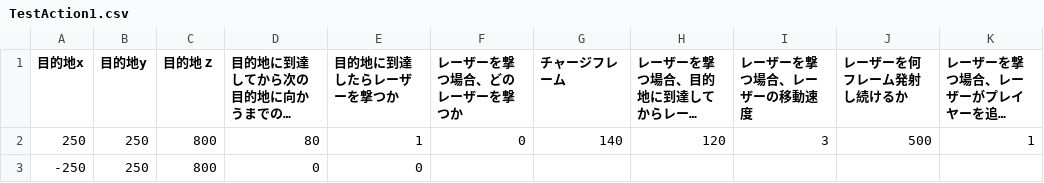
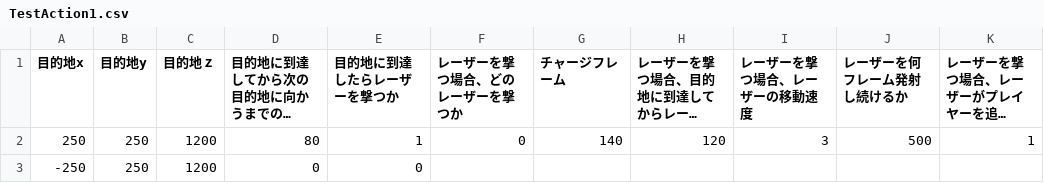
Before and after one commit to YYY0427/SPACE-REFLECT, a CSV file: Game/Data/EnemyAction/TestAction1.csv, drawn as a sheet; long unchanged cells end in …; the diff names each change by its address in the sheet, - before the commit and + after, or states it on an @@ line.

```diff
--- a/Game/Data/EnemyAction/TestAction1.csv
+++ b/Game/Data/EnemyAction/TestAction1.csv
-C2:C3 (目的地ｚ): 800
+C2:C3 (目的地ｚ): 1200
```
Also changed, not shown: Game/Data/Enemy/TutorialWave1.csv, Game/Data/EnemyAction/TestAction2.csv, 20 other files.
